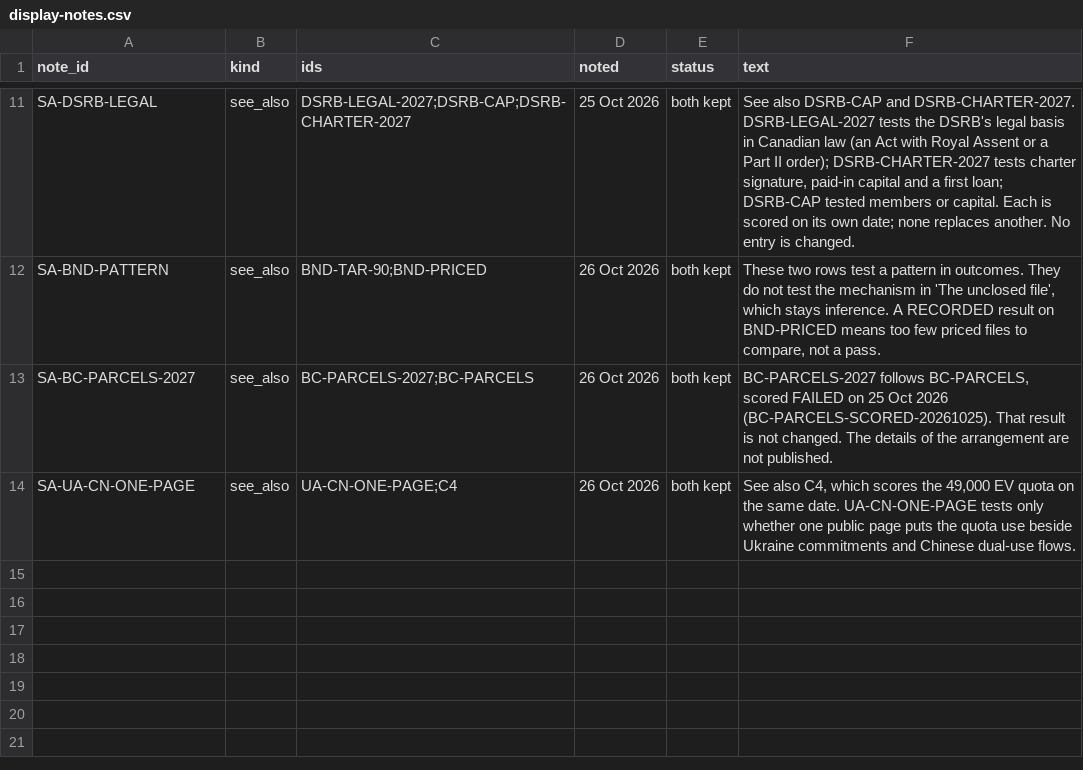
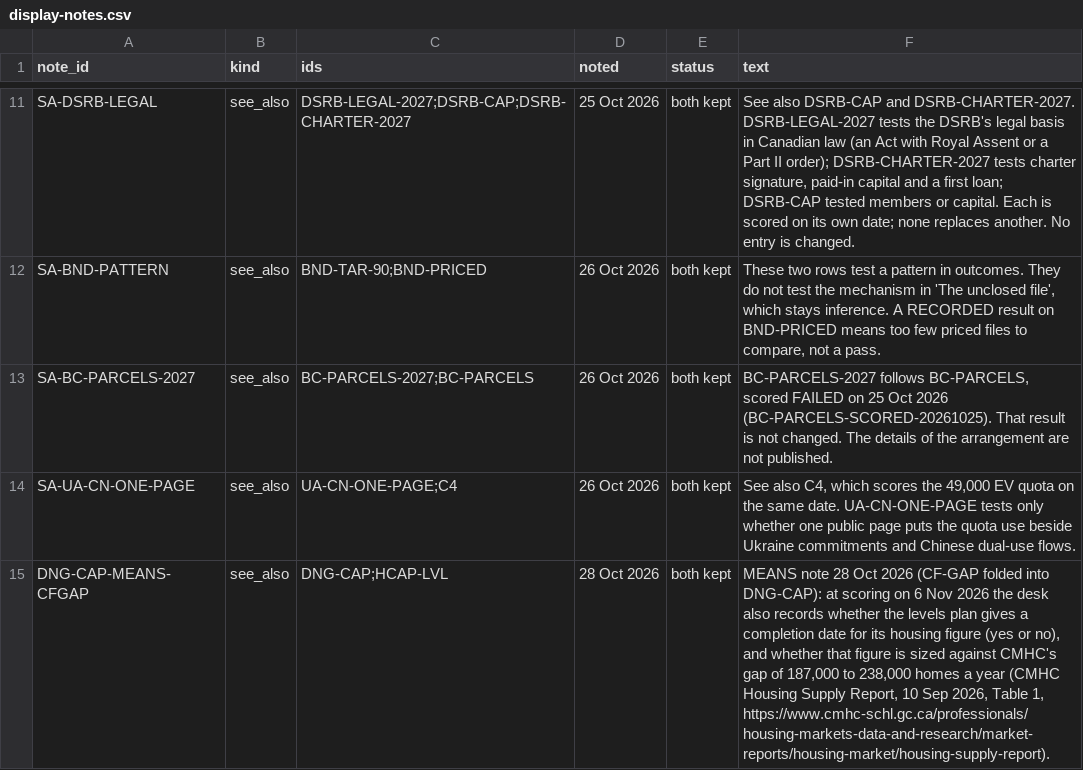
Before and after one commit to Citizenheldrecord/register, a CSV file: data/display-notes.csv, drawn as a sheet; only a part is shown, gaps mark what is left out; the diff names each change by its address in the sheet, - before the commit and + after, or states it on an @@ line.

Commit message:
Register update 2026-10-28c: simple view, Suggest a row, Last checked stamp, first-published line, DNG-CAP means note, S8 and BC Wayback sources, BC deadline note, MRNA essay links

```diff
--- a/data/display-notes.csv
+++ b/data/display-notes.csv
+row 15: DNG-CAP-MEANS-CFGAP | see_also | DNG-CAP;HCAP-LVL | 28 Oct 2026 | both kept | MEANS note 28 Oct 2026 (CF-GAP folded into DNG-CAP): at scoring on 6 Nov 2026 the desk also records whether the levels plan gives a completion date for its housing figure (yes or no), and whether that figure is sized against CMHC's gap of 187,000 to 238,000 homes a year (CMHC Housing Supply Report, 10 Sep 2026, Table 1, https://www.cmhc-schl.gc.ca/professionals/housing-markets-data-and-research/market-reports/housing-market/housing-supply-report).
```
Also changed, not shown: data/essay-links.csv, 15 other files.
